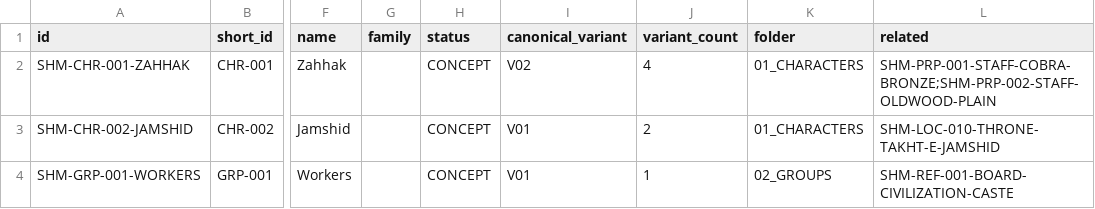
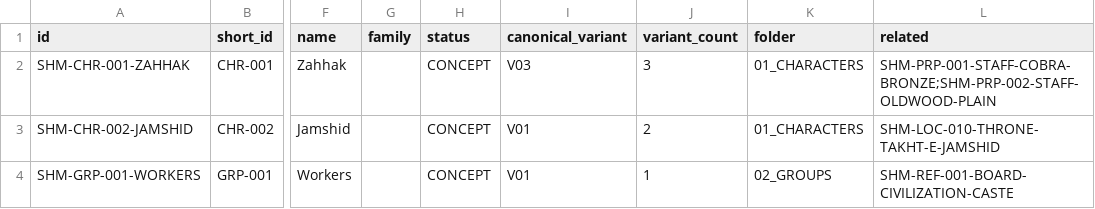
Before and after one commit to Hamed1920/shahnameh-cli, a CSV file: 00_PROJECT/registry/ENTITIES.csv, drawn as a sheet; only a part is shown, gaps mark what is left out; the diff names each change by its address in the sheet, - before the commit and + after, or states it on an @@ line.

```diff
--- a/00_PROJECT/registry/ENTITIES.csv
+++ b/00_PROJECT/registry/ENTITIES.csv
-I2 (canonical_variant): V02
+I2 (canonical_variant): V03
-J2 (variant_count): 4
+J2 (variant_count): 3
```
Also changed, not shown: 00_PROJECT/registry/ASSET_MANIFEST.csv, 00_PROJECT/sync/JOB_LEDGER.csv, 20 other files.
